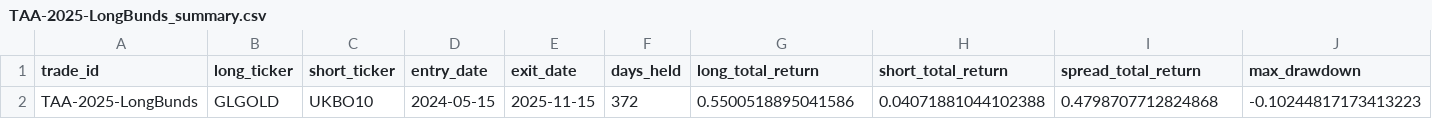
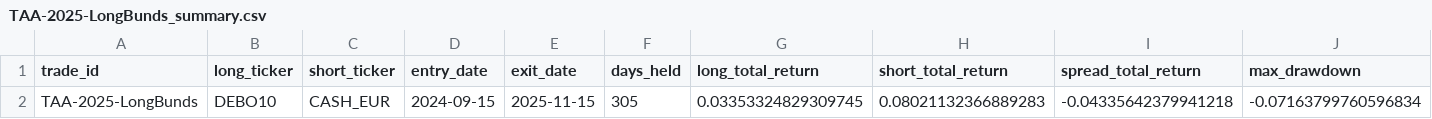
Before and after one commit to bbcon/TheNewMacroWorldFund, a CSV file: data/outputs/performance/trades/TAA-2025-LongBunds_summary.csv, drawn as a sheet.

```diff
--- a/data/outputs/performance/trades/TAA-2025-LongBunds_summary.csv
+++ b/data/outputs/performance/trades/TAA-2025-LongBunds_summary.csv
@@ -1,2 +1,2 @@
 trade_id,long_ticker,short_ticker,entry_date,exit_date,days_held,long_total_return,short_total_return,spread_total_return,max_drawdown
-TAA-2025-LongBunds,GLGOLD,UKBO10,2024-05-15,2025-11-15,372,0.5500518895041586,0.04071881044102388,0.4798707712824868,-0.10244817173413223
+TAA-2025-LongBunds,DEBO10,CASH_EUR,2024-09-15,2025-11-15,305,0.03353324829309745,0.08021132366889283,-0.04335642379941218,-0.07163799760596834
```
Also changed, not shown: data/outputs/performance/trades/TAA-2025-LiberationDay_LongUS_summary.csv, data/outputs/performance/trades/TAA-2025-LongGilts_summary.csv, 18 other files.
